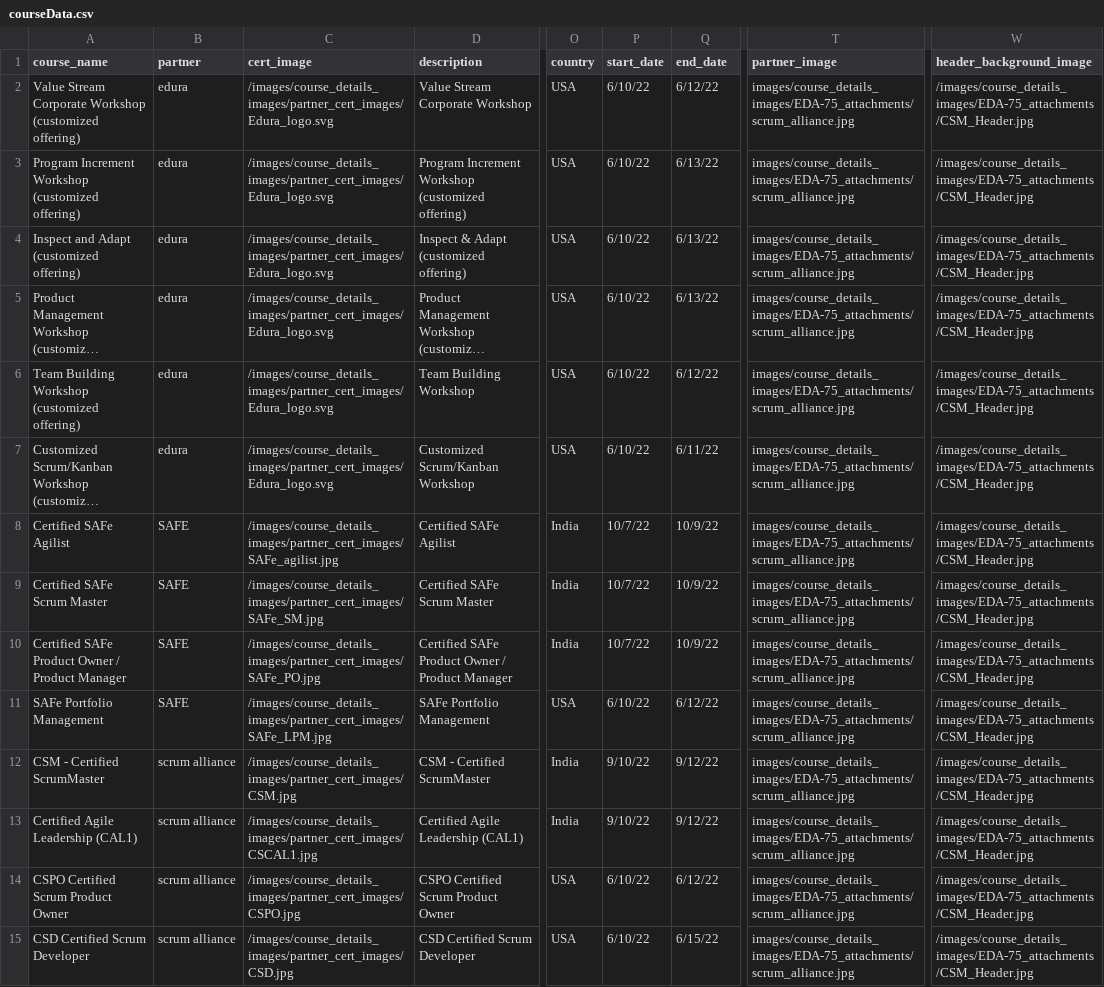
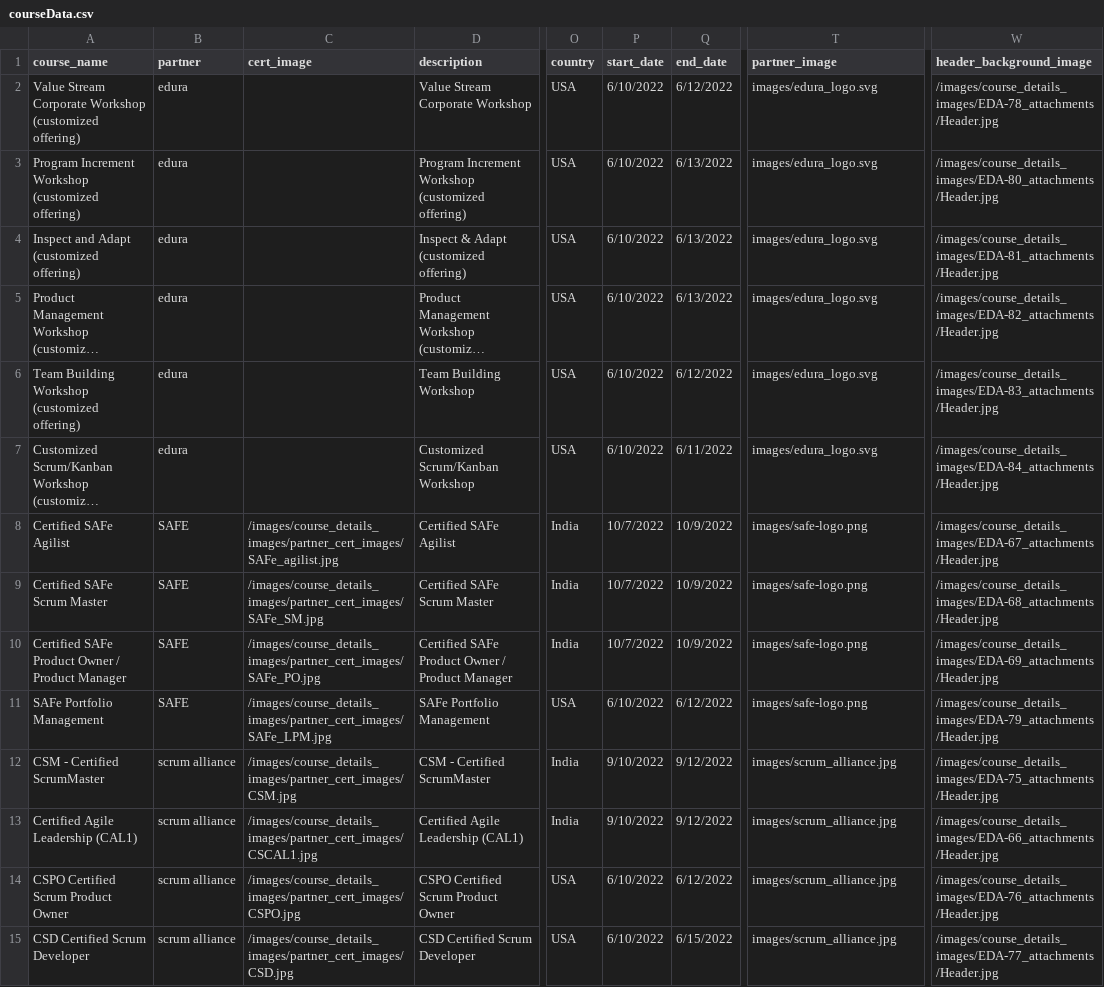
Before and after one commit to otkinsey/edura, a CSV file: src/components/courseData.csv, drawn as a sheet; only a part is shown, gaps mark what is left out; long unchanged cells end in …; the diff covers the shown part only; the diff names each change by its address in the sheet, - before the commit and + after, or states it on an @@ line.

Commit message:
Modified csv

```diff
--- a/src/components/courseData.csv
+++ b/src/components/courseData.csv
-C2:C7 (cert_image): /images/course_details_images/partner_cert_images/Edura_logo.svg
+C2:C7 (cert_image): (empty)
-P2:P7 (start_date): 6/10/22
+P2:P7 (start_date): 6/10/2022
-Q2 (end_date): 6/12/22
+Q2 (end_date): 6/12/2022
-T2:T7 (partner_image): images/course_details_images/EDA-75_attachments/scrum_alliance.jpg
+T2:T7 (partner_image): images/edura_logo.svg
-W2 (header_background_image): /images/course_details_images/EDA-75_attachments/CSM_Header.jpg
+W2 (header_background_image): /images/course_details_images/EDA-78_attachments/Header.jpg
-Q3:Q5 (end_date): 6/13/22
+Q3:Q5 (end_date): 6/13/2022
-W3 (header_background_image): /images/course_details_images/EDA-75_attachments/CSM_Header.jpg
+W3 (header_background_image): /images/course_details_images/EDA-80_attachments/Header.jpg
-W4 (header_background_image): /images/course_details_images/EDA-75_attachments/CSM_Header.jpg
+W4 (header_background_image): /images/course_details_images/EDA-81_attachments/Header.jpg
-W5 (header_background_image): /images/course_details_images/EDA-75_attachments/CSM_Header.jpg
+W5 (header_background_image): /images/course_details_images/EDA-82_attachments/Header.jpg
-Q6 (end_date): 6/12/22
+Q6 (end_date): 6/12/2022
-W6 (header_background_image): /images/course_details_images/EDA-75_attachments/CSM_Header.jpg
+W6 (header_background_image): /images/course_details_images/EDA-83_attachments/Header.jpg
-Q7 (end_date): 6/11/22
+Q7 (end_date): 6/11/2022
-W7 (header_background_image): /images/course_details_images/EDA-75_attachments/CSM_Header.jpg
+W7 (header_background_image): /images/course_details_images/EDA-84_attachments/Header.jpg
-P8:P10 (start_date): 10/7/22
+P8:P10 (start_date): 10/7/2022
-Q8:Q10 (end_date): 10/9/22
+Q8:Q10 (end_date): 10/9/2022
-T8:T11 (partner_image): images/course_details_images/EDA-75_attachments/scrum_alliance.jpg
+T8:T11 (partner_image): images/safe-logo.png
-W8 (header_background_image): /images/course_details_images/EDA-75_attachments/CSM_Header.jpg
+W8 (header_background_image): /images/course_details_images/EDA-67_attachments/Header.jpg
-W9 (header_background_image): /images/course_details_images/EDA-75_attachments/CSM_Header.jpg
+W9 (header_background_image): /images/course_details_images/EDA-68_attachments/Header.jpg
-W10 (header_background_image): /images/course_details_images/EDA-75_attachments/CSM_Header.jpg
+W10 (header_background_image): /images/course_details_images/EDA-69_attachments/Header.jpg
-P11 (start_date): 6/10/22
+P11 (start_date): 6/10/2022
-Q11 (end_date): 6/12/22
+Q11 (end_date): 6/12/2022
-W11 (header_background_image): /images/course_details_images/EDA-75_attachments/CSM_Header.jpg
+W11 (header_background_image): /images/course_details_images/EDA-79_attachments/Header.jpg
-P12:P13 (start_date): 9/10/22
+P12:P13 (start_date): 9/10/2022
-Q12:Q13 (end_date): 9/12/22
+Q12:Q13 (end_date): 9/12/2022
-T12:T15 (partner_image): images/course_details_images/EDA-75_attachments/scrum_alliance.jpg
+T12:T15 (partner_image): images/scrum_alliance.jpg
-W12 (header_background_image): /images/course_details_images/EDA-75_attachments/CSM_Header.jpg
+W12 (header_background_image): /images/course_details_images/EDA-75_attachments/Header.jpg
-W13 (header_background_image): /images/course_details_images/EDA-75_attachments/CSM_Header.jpg
+W13 (header_background_image): /images/course_details_images/EDA-66_attachments/Header.jpg
-P14:P15 (start_date): 6/10/22
+P14:P15 (start_date): 6/10/2022
-Q14 (end_date): 6/12/22
+Q14 (end_date): 6/12/2022
-W14 (header_background_image): /images/course_details_images/EDA-75_attachments/CSM_Header.jpg
+W14 (header_background_image): /images/course_details_images/EDA-76_attachments/Header.jpg
-Q15 (end_date): 6/15/22
+Q15 (end_date): 6/15/2022
-W15 (header_background_image): /images/course_details_images/EDA-75_attachments/CSM_Header.jpg
+W15 (header_background_image): /images/course_details_images/EDA-77_attachments/Header.jpg
```
Also changed, not shown: 12 edited cells elsewhere in this file.
